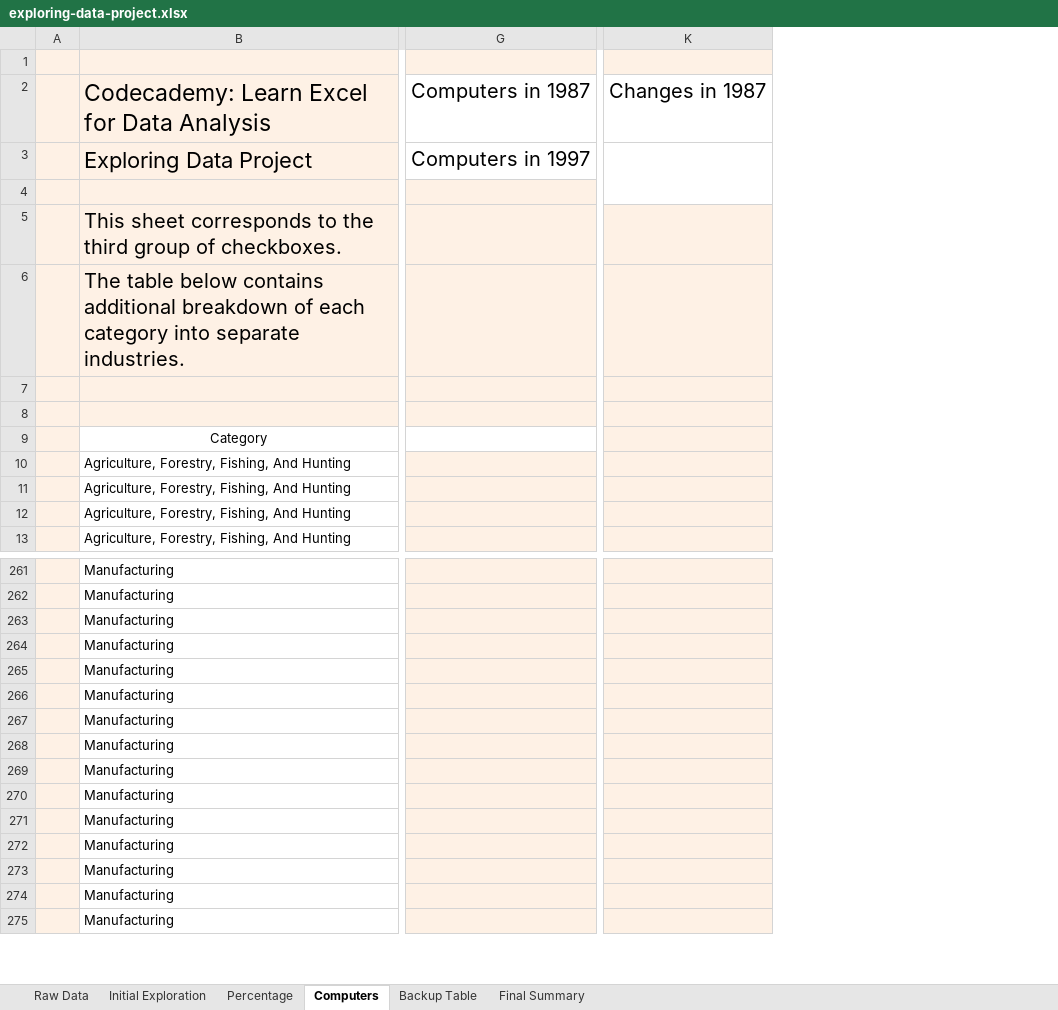
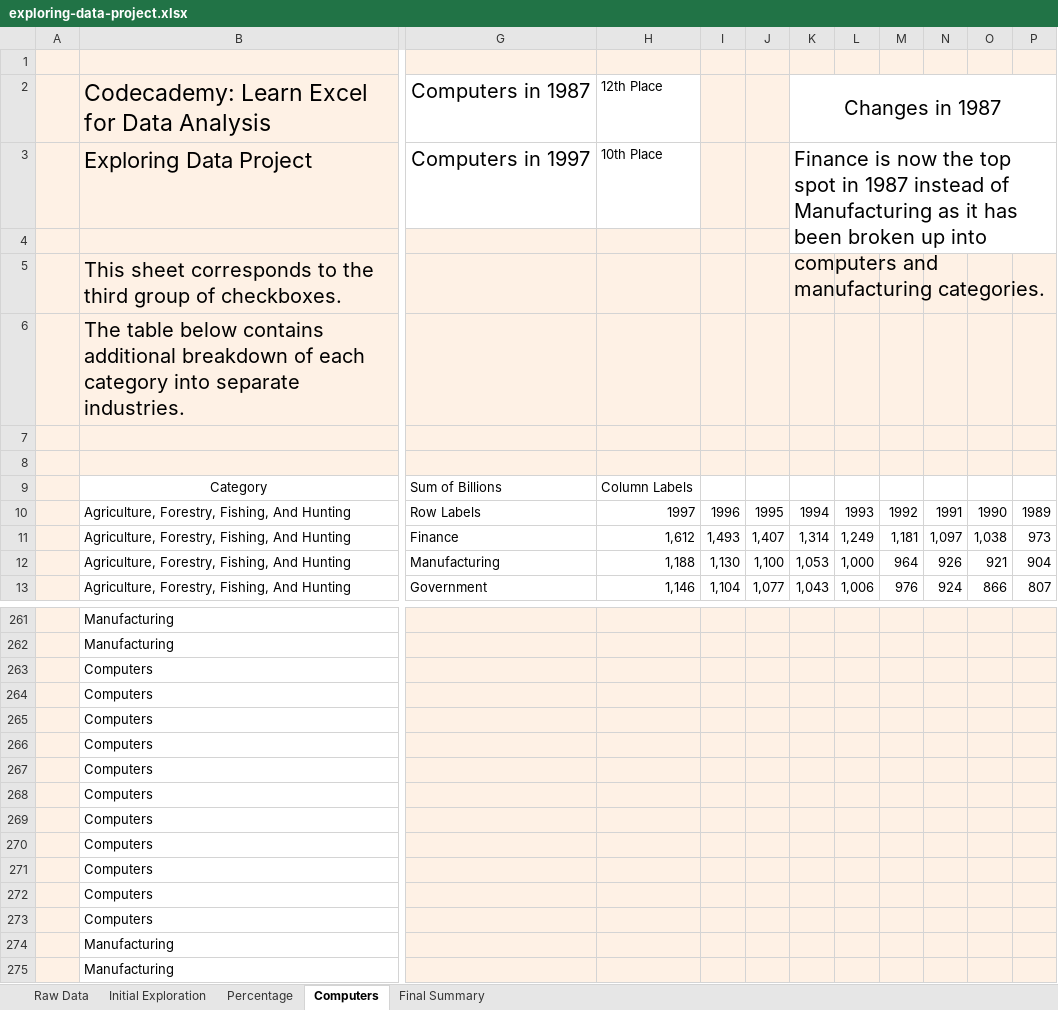
Before and after one commit to icanflywheniwant/Data-Analyst-Projects, an Excel workbook: Excel Brushup/exploring-data-project.xlsx, sheet Computers, drawn as a sheet; only a part is shown, gaps mark what is left out; values as stored, in another font and other column widths than the file's, no borders; removed rows and columns are numbered as before the commit, all else as after; the diff covers the shown part only; the diff names each change by its address in the sheet, - before the commit and + after, or states it on an @@ line.

```diff
--- a/Excel Brushup/exploring-data-project.xlsx (sheet Computers)
+++ b/Excel Brushup/exploring-data-project.xlsx (sheet Computers)
-sheet tab: Backup Table
-column G, rows 2-3: Computers in 1987 | Computers in 1997
-column K, row 2: Changes in 1987
+column G, rows 2-13: Computers in 1987 | Computers in 1997 |  |  |  |  |  | Sum of Billions | Row Labels | Finance | Manufacturing | Government
+column H, rows 2-13: 12th Place | 10th Place |  |  |  |  |  | Column Labels | 1997 | 1,612 | 1,188 | 1,146
+column I, rows 10-13: 1996 | 1,493 | 1,130 | 1,104
+column J, rows 10-13: 1995 | 1,407 | 1,100 | 1,077
+column K, rows 2-13: Changes in 1987 | Finance is now the top spot in 1987 instead of Manufacturing as it has been broken up into computers and manufacturing categories. |  |  |  |  |  |  | 1994 | 1,314 | 1,053 | 1,043
+column L, rows 10-13: 1993 | 1,249 | 1,000 | 1,006
+column M, rows 10-13: 1992 | 1,181 | 964 | 976
+column N, rows 10-13: 1991 | 1,097 | 926 | 924
+column O, rows 10-13: 1990 | 1,038 | 921 | 866
+column P, rows 10-13: 1989 | 973 | 904 | 807
-B263:B273: Manufacturing
+B263:B273: Computers
```
Also changed, not shown: 3 added columns, 3 removed columns and 11 edited cells elsewhere in this sheet, sheet Initial Exploration, sheet Percentage, sheet Final Summary, hidden cells, 1 other file.
